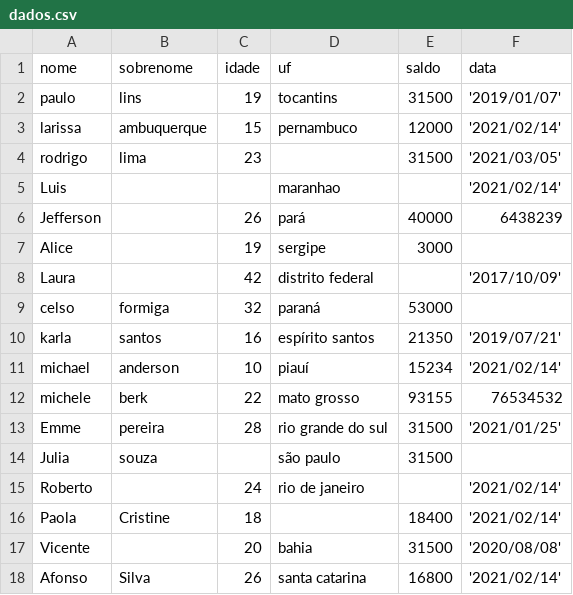
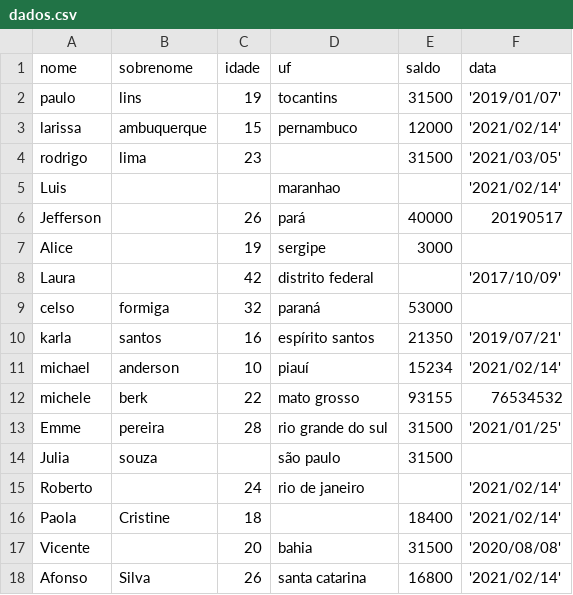
Before and after one commit to codingscode/Teste_Python, a CSV file: dados.csv, drawn as a sheet.

```diff
--- a/dados.csv
+++ b/dados.csv
@@ -5,3 +5,3 @@ rodrigo,lima,23,,31500,'2021/03/05'
 Luis,,,maranhao,,'2021/02/14'
-Jefferson,,26,pará,40000,6438239
+Jefferson,,26,pará,40000,20190517
 Alice,,19,sergipe,3000,
```
Also changed, not shown: 1 other file.
